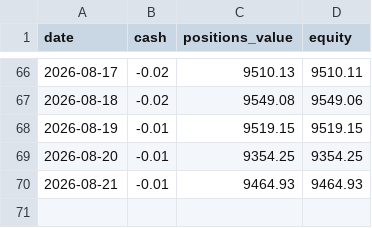
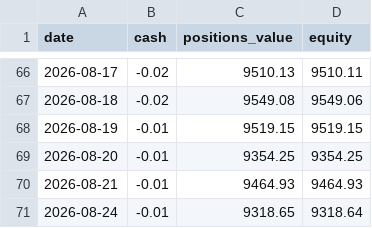
Before and after one commit to tercanemir/halal-paper-bot, a CSV file: data/equity_history.csv, drawn as a sheet; only a part is shown, gaps mark what is left out.

Commit message:
chore: daily tick 2026-08-24

```diff
--- a/data/equity_history.csv
+++ b/data/equity_history.csv
@@ -70 +70,2 @@ date,cash,positions_value,equity
 2026-08-21,-0.01,9464.93,9464.93
+2026-08-24,-0.01,9318.65,9318.64
```
